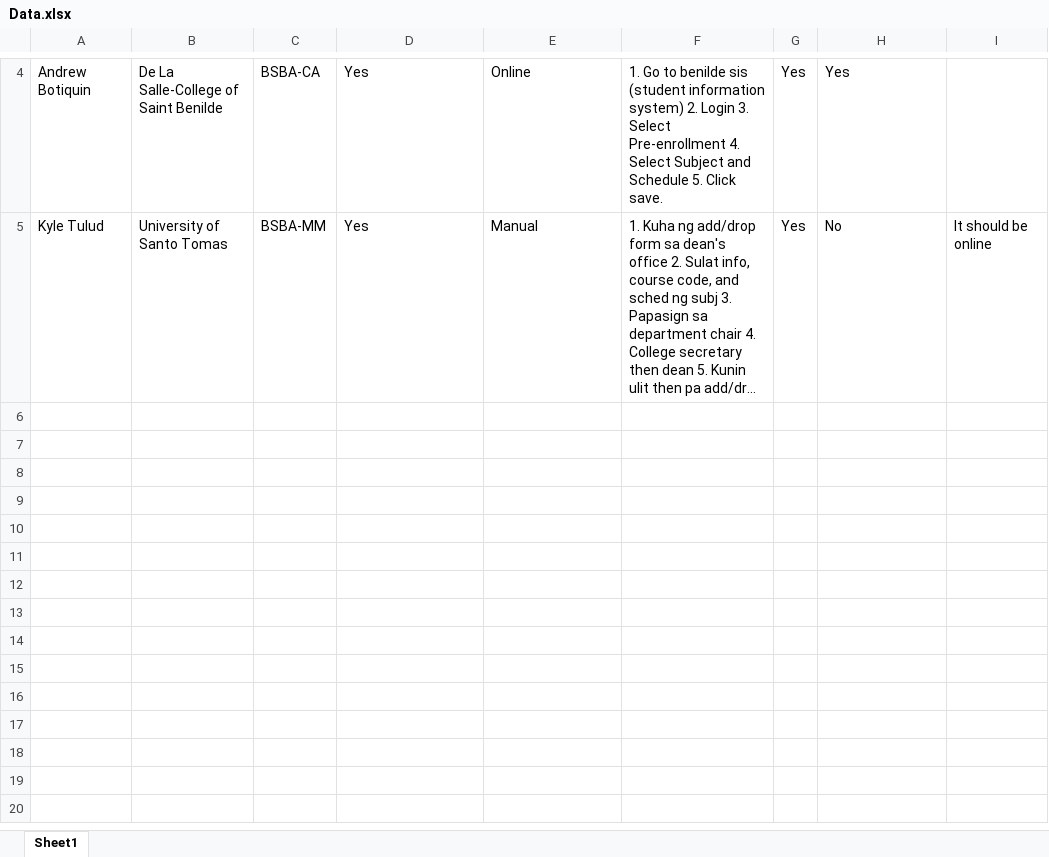
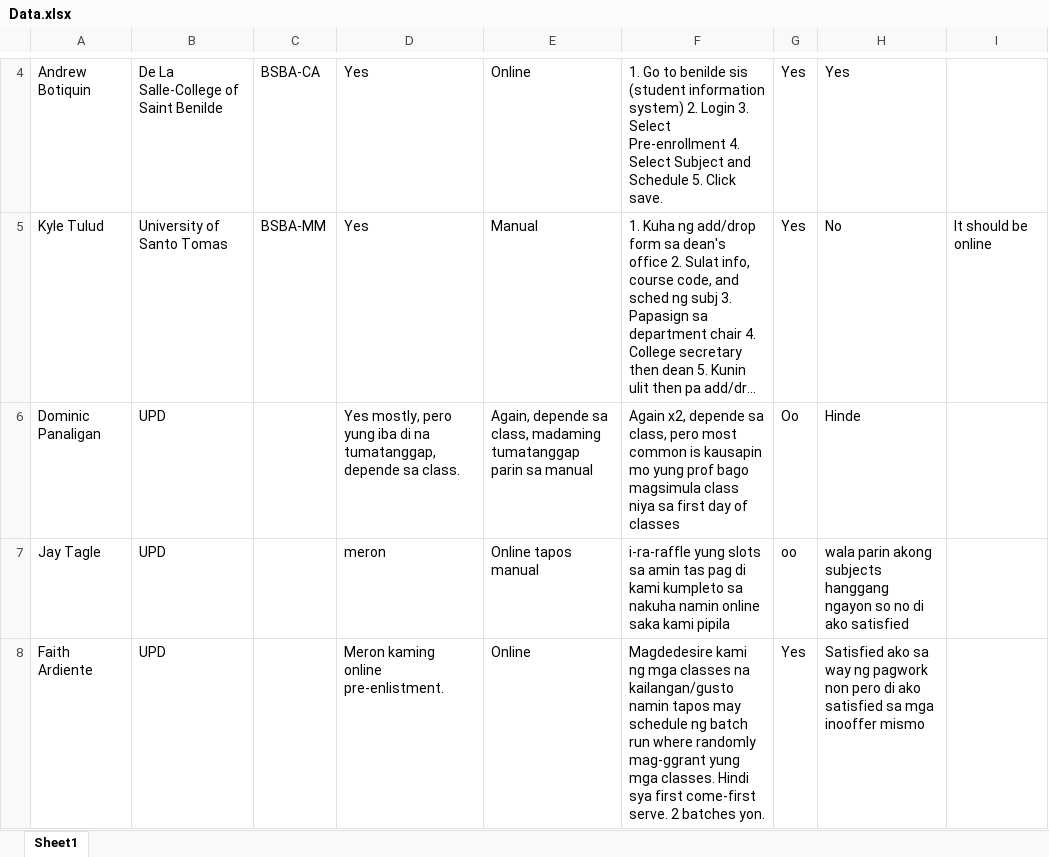
Before and after one commit to seans888/Project---APC-Pre-Reg, an Excel workbook: Documentation/Data.xlsx, sheet Sheet1, drawn as a sheet; only a part is shown, gaps mark what is left out; long unchanged cells end in …; values as stored, in another font and other column widths than the file's, no borders; the diff covers the shown part only; the diff names each change by its address in the sheet, - before the commit and + after, or states it on an @@ line.

Commit message:
Updated Survey

```diff
--- a/Documentation/Data.xlsx (sheet Sheet1)
+++ b/Documentation/Data.xlsx (sheet Sheet1)
+row 6: Dominic Panaligan | UPD |  | Yes mostly, pero yung iba di na tumatanggap, depende sa class. | Again, depende sa class, madaming tumatanggap parin sa manual | Again x2, depende sa class, pero most common is kausapin mo yung prof bago magsimula class niya sa first day of classes | Oo | Hinde
+row 7: Jay Tagle | UPD |  | meron | Online tapos manual | i-ra-raffle yung slots sa amin tas pag di kami kumpleto sa nakuha namin online saka kami pipila | oo | wala parin akong subjects hanggang ngayon so no di ako satisfied
+row 8: Faith Ardiente | UPD |  | Meron kaming online pre-enlistment. | Online | Magdedesire kami ng mga classes na kailangan/gusto namin tapos may schedule ng batch run where randomly mag-ggrant yung mga classes. Hindi sya first come-first serve. 2 batches yon. | Yes | Satisfied ako sa way ng pagwork non pero di ako satisfied sa mga inooffer mismo
```
Also changed, not shown: 6 added rows elsewhere in this sheet.
